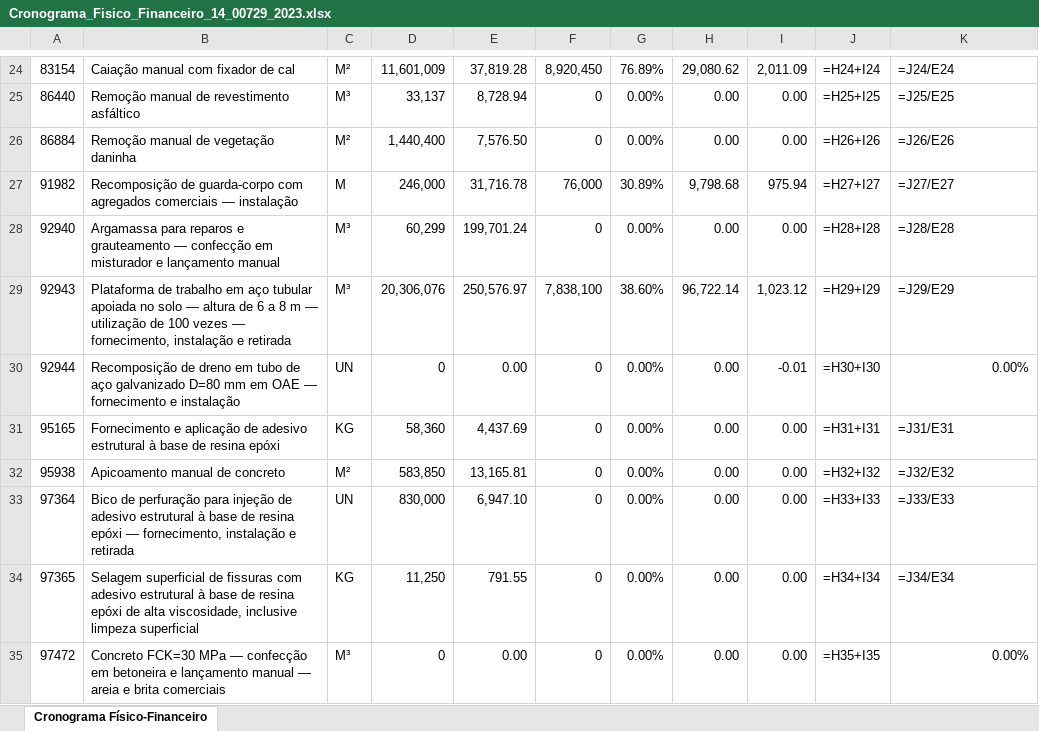
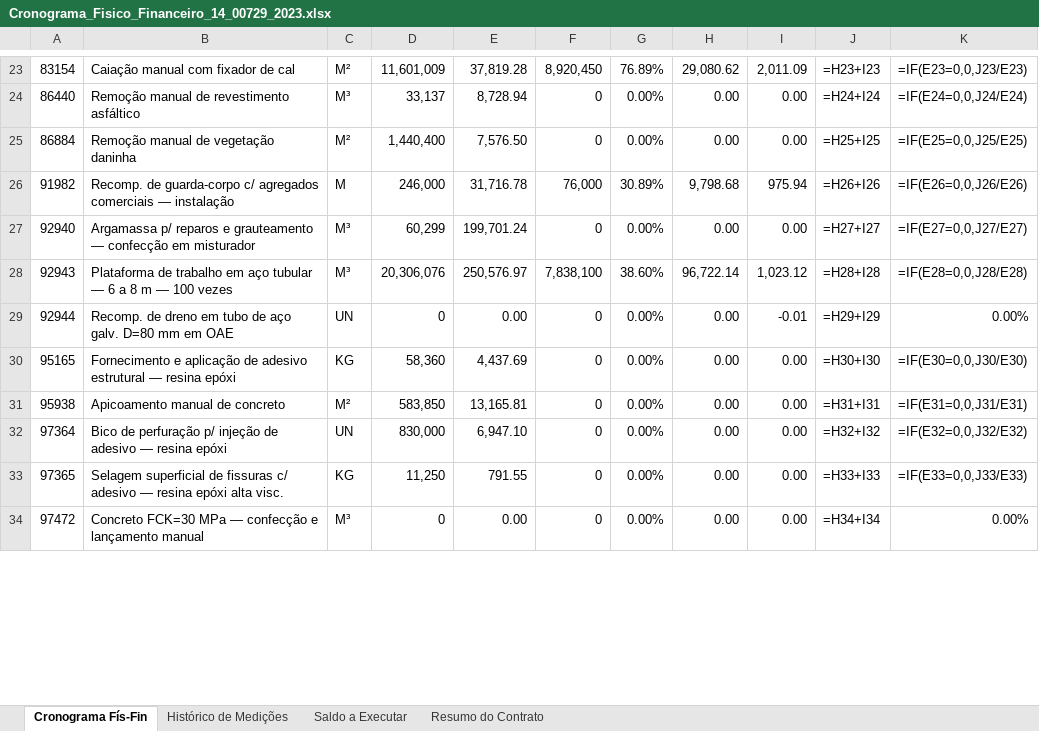
Before and after one commit to wagnerxm/kmcheck, an Excel workbook: Cronograma_Fisico_Financeiro_14_00729_2023.xlsx, sheet Cronograma Fís-Fin, drawn as a sheet; only a part is shown, gaps mark what is left out; values as stored, in another font and other column widths than the file's, no cell formats; formulas without a stored value are shown as written; addresses are those after the commit; the diff covers the shown part only; the diff names each change by its address in the sheet, - before the commit and + after, or states it on an @@ line.

```diff
--- a/Cronograma_Fisico_Financeiro_14_00729_2023.xlsx (sheet Cronograma Fís-Fin)
+++ b/Cronograma_Fisico_Financeiro_14_00729_2023.xlsx (sheet Cronograma Fís-Fin)
-sheet tab: Cronograma Físico-Financeiro
+sheet tab: Cronograma Fís-Fin
+sheet tab: Histórico de Medições
+sheet tab: Saldo a Executar
+sheet tab: Resumo do Contrato
-J23: =H24+I24
+J23: =H23+I23
-K23: =J24/E24
+K23: =IF(E23=0,0,J23/E23)
-J24: =H25+I25
+J24: =H24+I24
-K24: =J25/E25
+K24: =IF(E24=0,0,J24/E24)
-J25: =H26+I26
+J25: =H25+I25
-K25: =J26/E26
+K25: =IF(E25=0,0,J25/E25)
-B26: Recomposição de guarda-corpo com agregados comerciais…
+B26: Recomp. de guarda-corpo c/ agregados comerciais…
-J26: =H27+I27
+J26: =H26+I26
-K26: =J27/E27
+K26: =IF(E26=0,0,J26/E26)
-B27: Argamassa para reparos e grauteamento — confecção em misturador e lançamento manual
+B27: Argamassa p/ reparos e grauteamento — confecção em misturador
-J27: =H28+I28
+J27: =H27+I27
-K27: =J28/E28
+K27: =IF(E27=0,0,J27/E27)
-B28: …aço tubular apoiada no solo — altura de 6 a 8 m — utilização de 100 vezes — fornecimento, instalação e retirada
+B28: …aço tubular — 6 a 8 m — 100 vezes
-J28: =H29+I29
+J28: =H28+I28
-K28: =J29/E29
+K28: =IF(E28=0,0,J28/E28)
-B29: Recomposição de dreno em tubo de aço galvanizado D=80 mm em OAE — fornecimento e instalação
+B29: Recomp. de dreno em tubo de aço galv. D=80 mm em OAE
-J29: =H30+I30
+J29: =H29+I29
-B30: …adesivo estrutural à base de resina epóxi
+B30: …adesivo estrutural — resina epóxi
-J30: =H31+I31
+J30: =H30+I30
-K30: =J31/E31
+K30: =IF(E30=0,0,J30/E30)
-J31: =H32+I32
+J31: =H31+I31
-K31: =J32/E32
+K31: =IF(E31=0,0,J31/E31)
-B32: …de perfuração para injeção de adesivo estrutural à base de resina epóxi — fornecimento, instalação e retirada
+B32: …de perfuração p/ injeção de adesivo — resina epóxi
-J32: =H33+I33
+J32: =H32+I32
-K32: =J33/E33
+K32: =IF(E32=0,0,J32/E32)
-B33: …de fissuras com adesivo estrutural à base de resina epóxi de alta viscosidade, inclusive limpeza superficial
+B33: …de fissuras c/ adesivo — resina epóxi alta visc.
-J33: =H34+I34
+J33: =H33+I33
-K33: =J34/E34
+K33: =IF(E33=0,0,J33/E33)
-B34: …— confecção em betoneira e lançamento manual — areia e brita comerciais
+B34: …— confecção e lançamento manual
-J34: =H35+I35
+J34: =H34+I34
```
Also changed, not shown: 1 added row, 4 removed rows and 267 edited cells elsewhere in this sheet, cell formats.
